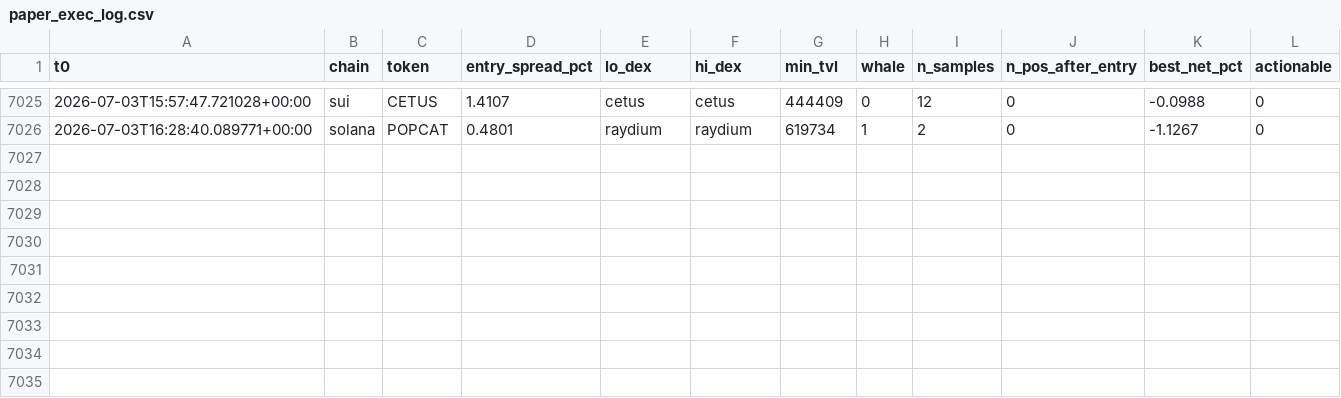
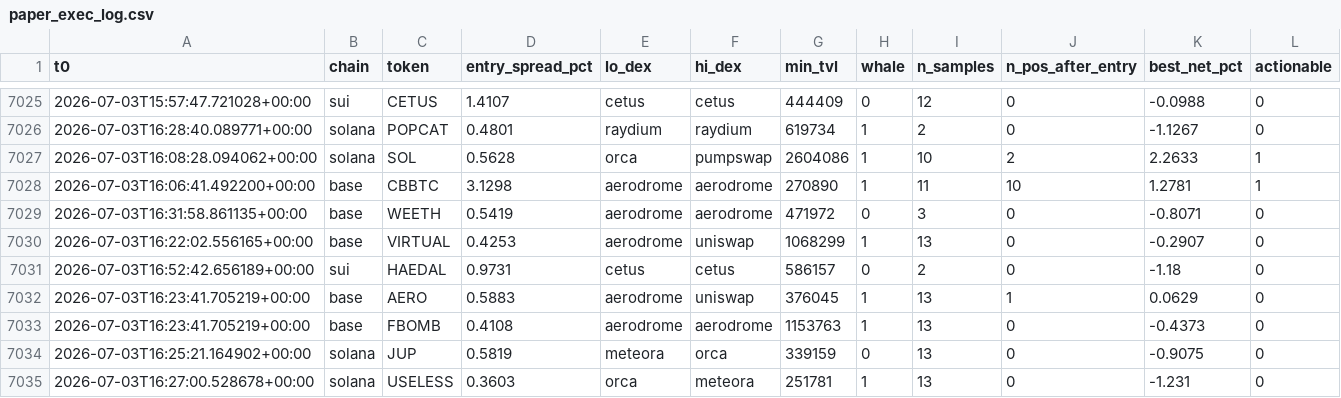
Before and after one commit to bagstreet/test, a CSV file: state/paper_exec_log.csv, drawn as a sheet; only a part is shown, gaps mark what is left out.

```diff
--- a/state/paper_exec_log.csv
+++ b/state/paper_exec_log.csv
@@ -7026 +7026,10 @@ t0,chain,token,entry_spread_pct,lo_dex,hi_dex,min_tvl,whale,n_samples,n_pos_afte
 2026-07-03T16:28:40.089771+00:00,solana,POPCAT,0.4801,raydium,raydium,619734,1,2,0,-1.1267,0
+2026-07-03T16:08:28.094062+00:00,solana,SOL,0.5628,orca,pumpswap,2604086,1,10,2,2.2633,1
+2026-07-03T16:06:41.492200+00:00,base,CBBTC,3.1298,aerodrome,aerodrome,270890,1,11,10,1.2781,1
+2026-07-03T16:31:58.861135+00:00,base,WEETH,0.5419,aerodrome,aerodrome,471972,0,3,0,-0.8071,0
+2026-07-03T16:22:02.556165+00:00,base,VIRTUAL,0.4253,aerodrome,uniswap,1068299,1,13,0,-0.2907,0
+2026-07-03T16:52:42.656189+00:00,sui,HAEDAL,0.9731,cetus,cetus,586157,0,2,0,-1.18,0
+2026-07-03T16:23:41.705219+00:00,base,AERO,0.5883,aerodrome,uniswap,376045,1,13,1,0.0629,0
+2026-07-03T16:23:41.705219+00:00,base,FBOMB,0.4108,aerodrome,aerodrome,1153763,1,13,0,-0.4373,0
+2026-07-03T16:25:21.164902+00:00,solana,JUP,0.5819,meteora,orca,339159,0,13,0,-0.9075,0
+2026-07-03T16:27:00.528678+00:00,solana,USELESS,0.3603,orca,meteora,251781,1,13,0,-1.231,0
```
Also changed, not shown: 4 other files.
